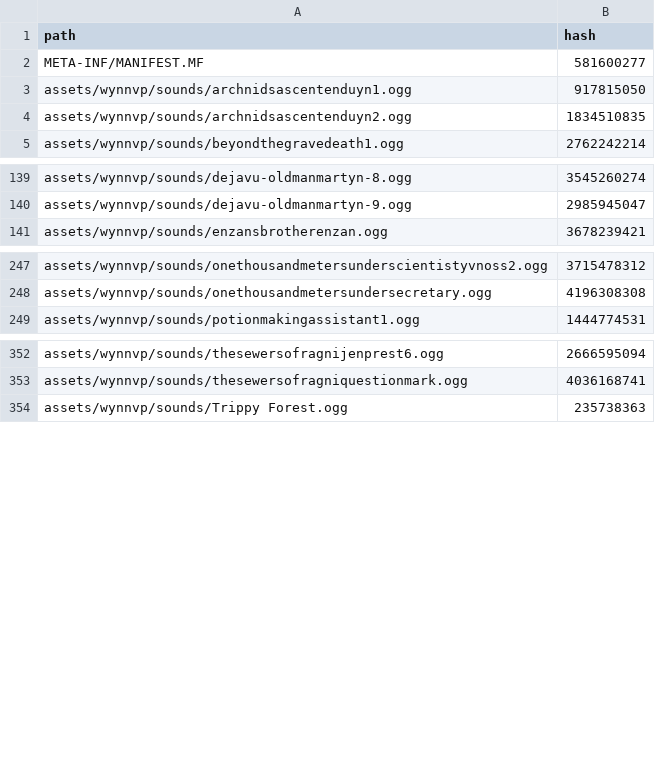
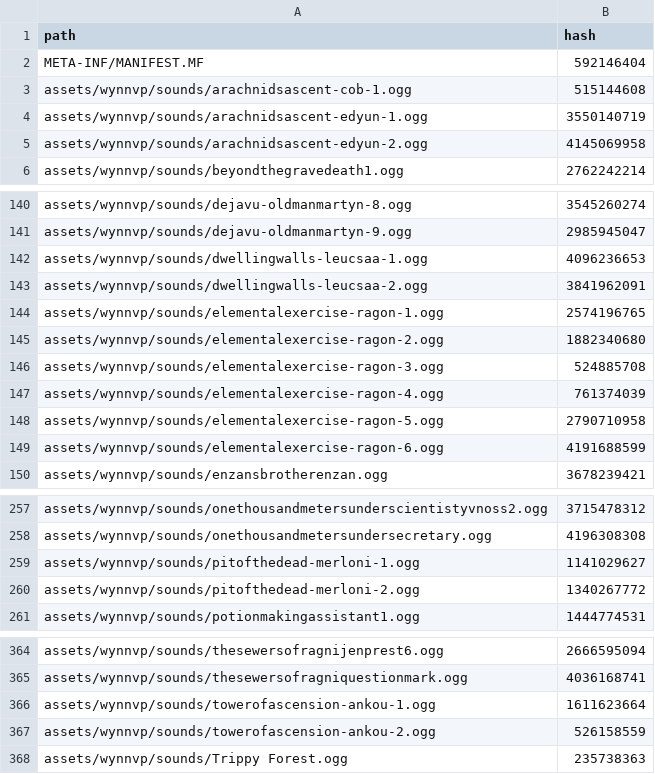
Before and after one commit to Team-VoW/updater-data, a CSV file: files.csv, drawn as a sheet; only a part is shown, gaps mark what is left out; the diff covers the shown part only.

```diff
--- a/files.csv
+++ b/files.csv
@@ -1,5 +1,6 @@
 path,hash
-META-INF/MANIFEST.MF,581600277
-assets/wynnvp/sounds/archnidsascentenduyn1.ogg,917815050
-assets/wynnvp/sounds/archnidsascentenduyn2.ogg,1834510835
+META-INF/MANIFEST.MF,592146404
+assets/wynnvp/sounds/arachnidsascent-cob-1.ogg,515144608
+assets/wynnvp/sounds/arachnidsascent-edyun-1.ogg,3550140719
+assets/wynnvp/sounds/arachnidsascent-edyun-2.ogg,4145069958
 assets/wynnvp/sounds/beyondthegravedeath1.ogg,2762242214
@@ -140,2 +141,10 @@ assets/wynnvp/sounds/dejavu-oldmanmartyn-8.ogg,3545260274
 assets/wynnvp/sounds/dejavu-oldmanmartyn-9.ogg,2985945047
+assets/wynnvp/sounds/dwellingwalls-leucsaa-1.ogg,4096236653
+assets/wynnvp/sounds/dwellingwalls-leucsaa-2.ogg,3841962091
+assets/wynnvp/sounds/elementalexercise-ragon-1.ogg,2574196765
+assets/wynnvp/sounds/elementalexercise-ragon-2.ogg,1882340680
+assets/wynnvp/sounds/elementalexercise-ragon-3.ogg,524885708
+assets/wynnvp/sounds/elementalexercise-ragon-4.ogg,761374039
+assets/wynnvp/sounds/elementalexercise-ragon-5.ogg,2790710958
+assets/wynnvp/sounds/elementalexercise-ragon-6.ogg,4191688599
 assets/wynnvp/sounds/enzansbrotherenzan.ogg,3678239421
@@ -248,2 +258,4 @@ assets/wynnvp/sounds/onethousandmetersunderscientistyvnoss2.ogg,3715478312
 assets/wynnvp/sounds/onethousandmetersundersecretary.ogg,4196308308
+assets/wynnvp/sounds/pitofthedead-merloni-1.ogg,1141029627
+assets/wynnvp/sounds/pitofthedead-merloni-2.ogg,1340267772
 assets/wynnvp/sounds/potionmakingassistant1.ogg,1444774531
@@ -353,2 +365,4 @@ assets/wynnvp/sounds/thesewersofragnijenprest6.ogg,2666595094
 assets/wynnvp/sounds/thesewersofragniquestionmark.ogg,4036168741
+assets/wynnvp/sounds/towerofascension-ankou-1.ogg,1611623664
+assets/wynnvp/sounds/towerofascension-ankou-2.ogg,526158559
 assets/wynnvp/sounds/Trippy Forest.ogg,235738363
```
Also changed, not shown: 1 added row and 2 edited cells elsewhere in this file, 21 other files.
